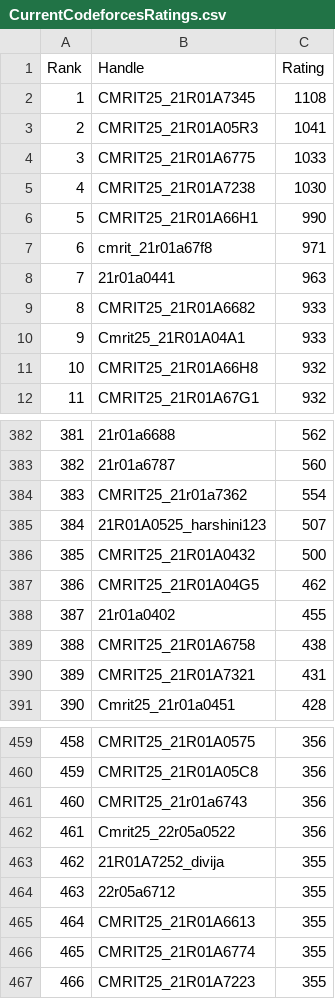
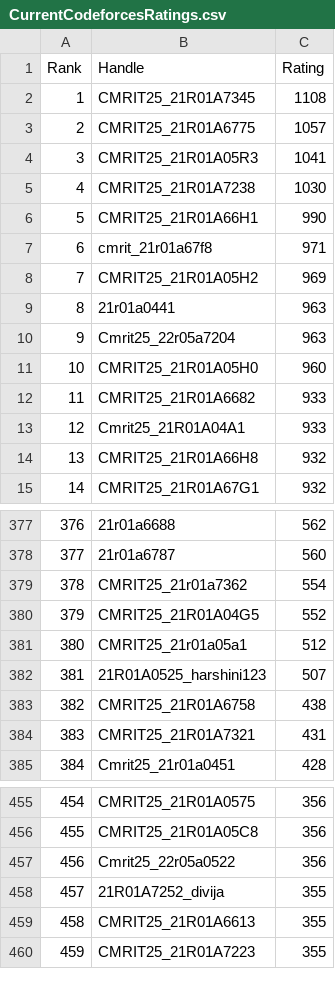
Before and after one commit to gabyah92/CodeforcesRankingGUI, a CSV file: Leaderboards/CurrentCodeforcesRatings.csv, drawn as a sheet; only a part is shown, gaps mark what is left out; removed rows and columns are numbered as before the commit, all else as after; the diff covers the shown part only; the diff names each change by its address in the sheet, - before the commit and + after, or states it on an @@ line.

```diff
--- a/Leaderboards/CurrentCodeforcesRatings.csv
+++ b/Leaderboards/CurrentCodeforcesRatings.csv
+row 3: 2 | CMRIT25_21R01A6775 | 1057
@@ column A (Rank) renumbered from row 4 down @@
-row 4: 3 | CMRIT25_21R01A6775 | 1033
+row 8: 7 | CMRIT25_21R01A05H2 | 969
+row 10: 9 | Cmrit25_22r05a7204 | 963
+row 11: 10 | CMRIT25_21R01A05H0 | 960
+row 380: 379 | CMRIT25_21R01A04G5 | 552
+row 381: 380 | CMRIT25_21r01a05a1 | 512
-row 386: 385 | CMRIT25_21R01A0432 | 500
-row 387: 386 | CMRIT25_21R01A04G5 | 462
-row 388: 387 | 21r01a0402 | 455
-row 461: 460 | CMRIT25_21r01a6743 | 356
-row 464: 463 | 22r05a6712 | 355
-row 466: 465 | CMRIT25_21R01A6774 | 355
```
Also changed, not shown: 5 added rows, 12 removed rows and 2 edited cells elsewhere in this file.
